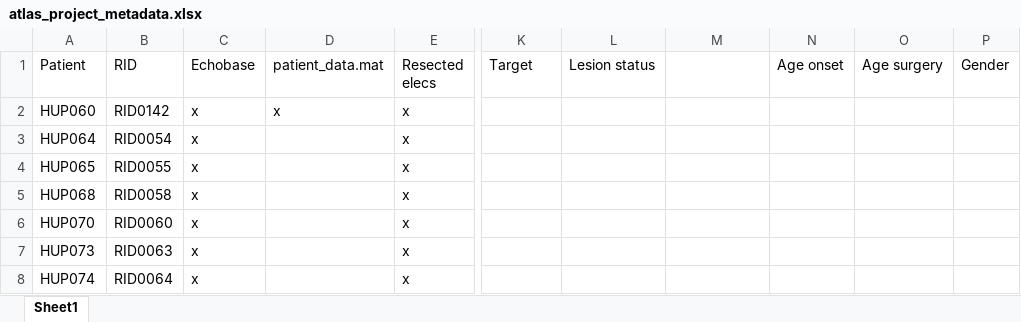
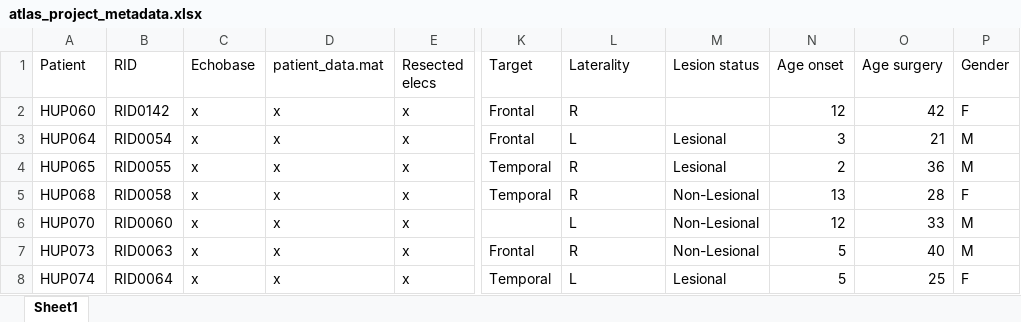
Before and after one commit to jbernabei/iEEG_atlas_old, an Excel workbook: data/atlas_project_metadata.xlsx, sheet Sheet1, drawn as a sheet; only a part is shown, gaps mark what is left out; values as stored, in another font and other column widths than the file's, no borders; the diff covers the shown part only; the diff names each change by its address in the sheet, - before the commit and + after, or states it on an @@ line.

Commit message:
fixed coordinates

```diff
--- a/data/atlas_project_metadata.xlsx (sheet Sheet1)
+++ b/data/atlas_project_metadata.xlsx (sheet Sheet1)
-L1: Lesion status
+L1: Laterality
-M1: (empty)
+M1: Lesion status
-K2:K3 (Target): (empty)
+K2:K3 (Target): Frontal
-L2 (Laterality): (empty)
+L2 (Laterality): R
-N2 (Age onset): (empty)
+N2 (Age onset): 12
-O2 (Age surgery): (empty)
+O2 (Age surgery): 42
-P2 (Gender): (empty)
+P2 (Gender): F
-D3:D8 (patient_data.mat): (empty)
+D3:D8 (patient_data.mat): x
-L3 (Laterality): (empty)
+L3 (Laterality): L
-M3:M4 (Lesion status): (empty)
+M3:M4 (Lesion status): Lesional
-N3 (Age onset): (empty)
+N3 (Age onset): 3
-O3 (Age surgery): (empty)
+O3 (Age surgery): 21
-P3:P4 (Gender): (empty)
+P3:P4 (Gender): M
-K4:K5 (Target): (empty)
+K4:K5 (Target): Temporal
-L4:L5 (Laterality): (empty)
+L4:L5 (Laterality): R
-N4 (Age onset): (empty)
+N4 (Age onset): 2
-O4 (Age surgery): (empty)
+O4 (Age surgery): 36
-M5:M7 (Lesion status): (empty)
+M5:M7 (Lesion status): Non-Lesional
-N5 (Age onset): (empty)
+N5 (Age onset): 13
-O5 (Age surgery): (empty)
+O5 (Age surgery): 28
-P5 (Gender): (empty)
+P5 (Gender): F
-L6 (Laterality): (empty)
+L6 (Laterality): L
-N6 (Age onset): (empty)
+N6 (Age onset): 12
-O6 (Age surgery): (empty)
+O6 (Age surgery): 33
-P6:P7 (Gender): (empty)
+P6:P7 (Gender): M
-K7 (Target): (empty)
+K7 (Target): Frontal
-L7 (Laterality): (empty)
+L7 (Laterality): R
-N7:N8 (Age onset): (empty)
+N7:N8 (Age onset): 5
-O7 (Age surgery): (empty)
+O7 (Age surgery): 40
-K8 (Target): (empty)
+K8 (Target): Temporal
-L8 (Laterality): (empty)
+L8 (Laterality): L
-M8 (Lesion status): (empty)
+M8 (Lesion status): Lesional
-O8 (Age surgery): (empty)
+O8 (Age surgery): 25
-P8 (Gender): (empty)
+P8 (Gender): F
```
Also changed, not shown: 248 edited cells elsewhere in this sheet, 22 other files.
